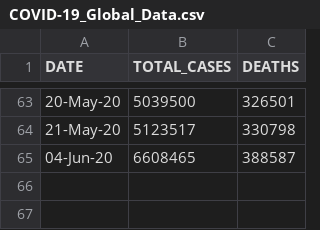
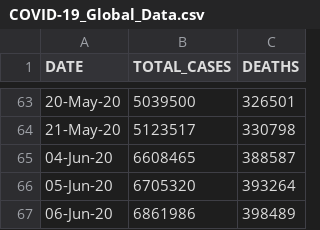
Before and after one commit to Ram-95/Corona-Tracker, a CSV file: COVID-19_Global_Data.csv, drawn as a sheet; only a part is shown, gaps mark what is left out.

```diff
--- a/COVID-19_Global_Data.csv
+++ b/COVID-19_Global_Data.csv
@@ -65 +65,3 @@ DATE,TOTAL_CASES,DEATHS
 04-Jun-20,6608465,388587
+05-Jun-20,6705320,393264
+06-Jun-20,6861986,398489
```
Also changed, not shown: COVID-19_Continent_Data.csv, COVID-19_Country_Data.csv, 2 other files.
